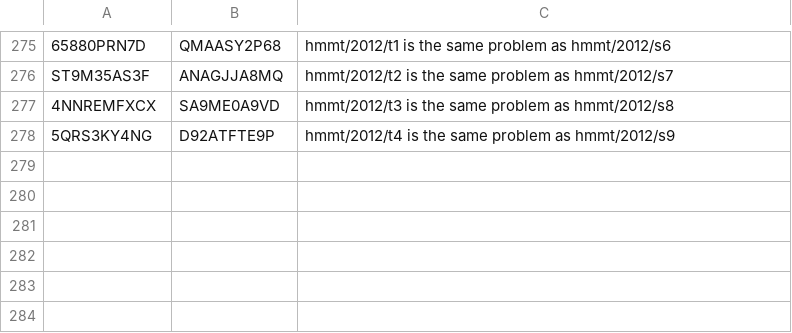
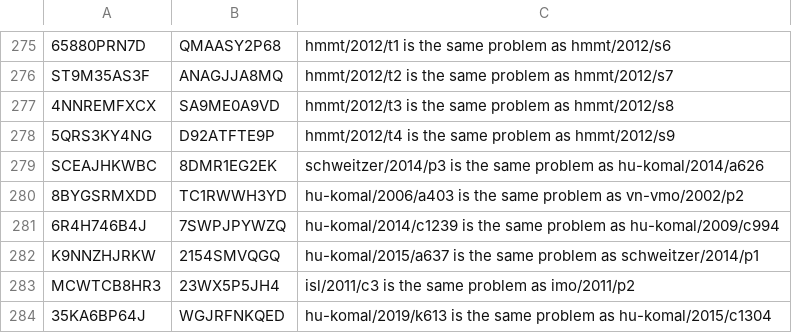
Before and after one commit to tamnd/olymmath, a TSV file: registers/aliases.tsv, drawn as a sheet; only a part is shown, gaps mark what is left out.

Commit message:
Decide 202 duplicate sample pairs and merge 6 duplicates (#52)
The agent decided the 202 open pairs of the duplicate sample from the two texts: 6 same, 7 variant and 189 different. With these decisions the sample had no open pair and the rate was 6 missed duplicates in 500 problems (1.20%). The 6 same pairs are merged with agent reviews. The final run of om dups takes a new sample, because the merges change the number of problems.

Signed-off-by: tamnd <1218621+tamnd@users.noreply.github.com>

```diff
--- a/registers/aliases.tsv
+++ b/registers/aliases.tsv
@@ -278 +278,7 @@ ST9M35AS3F	ANAGJJA8MQ	hmmt/2012/t2 is the same problem as hmmt/2012/s7
 5QRS3KY4NG	D92ATFTE9P	hmmt/2012/t4 is the same problem as hmmt/2012/s9
+SCEAJHKWBC	8DMR1EG2EK	schweitzer/2014/p3 is the same problem as hu-komal/2014/a626
+8BYGSRMXDD	TC1RWWH3YD	hu-komal/2006/a403 is the same problem as vn-vmo/2002/p2
+6R4H746B4J	7SWPJPYWZQ	hu-komal/2014/c1239 is the same problem as hu-komal/2009/c994
+K9NNZHJRKW	2154SMVQGQ	hu-komal/2015/a637 is the same problem as schweitzer/2014/p1
+MCWTCB8HR3	23WX5P5JH4	isl/2011/c3 is the same problem as imo/2011/p2
+35KA6BP64J	WGJRFNKQED	hu-komal/2019/k613 is the same problem as hu-komal/2015/c1304
```
Also changed, not shown: registers/merges.tsv, 21 other files.
